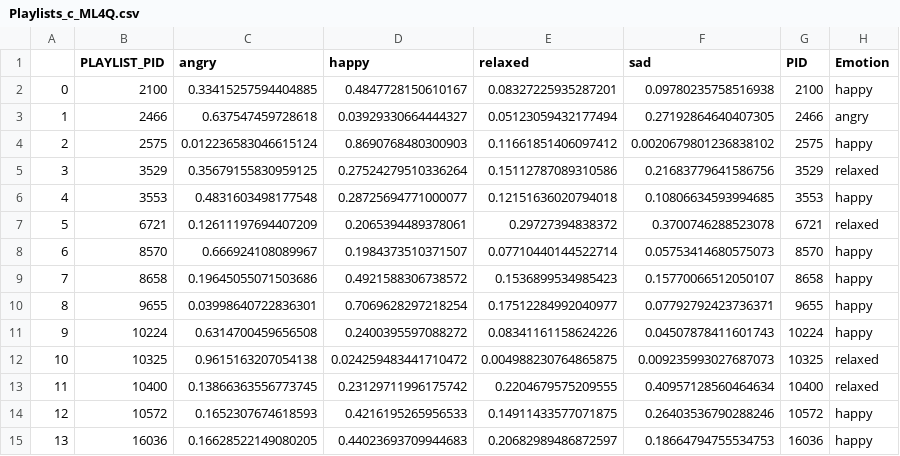
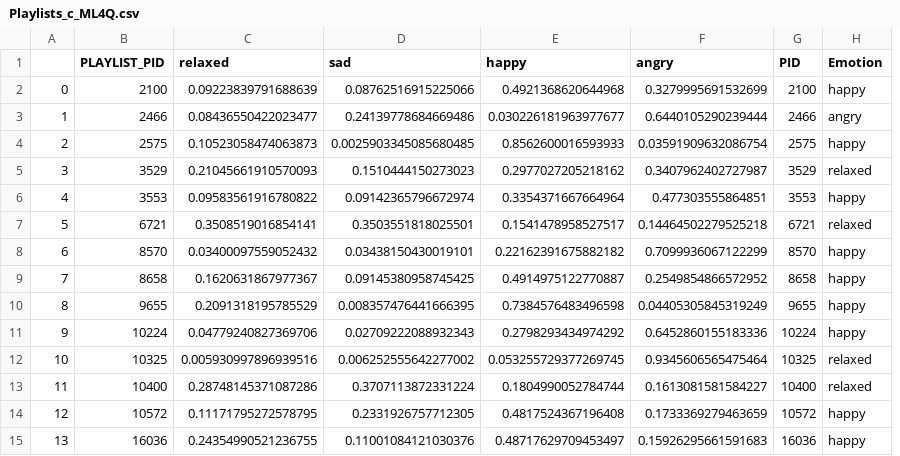
Before and after one commit to sgiammy/emotion-patterns-in-music-playlists, a CSV file: src/datasets/silver_standard/Playlists_c_ML4Q.csv, drawn as a sheet; only a part is shown; removed rows and columns are numbered as before the commit, all else as after; the diff covers the shown part only; the diff names each change by its address in the sheet, - before the commit and + after, or states it on an @@ line.

```diff
--- a/src/datasets/silver_standard/Playlists_c_ML4Q.csv
+++ b/src/datasets/silver_standard/Playlists_c_ML4Q.csv
-column C (angry), rows 2-15: 0.33415257594404885 | 0.637547459728618 | 0.012236583046615124 | 0.35679155830959125 | 0.4831603498177548 | 0.12611197694407209 | 0.666924108089967 | 0.19645055071503686 | 0.03998640722836301 | 0.6314700459656508 | 0.9615163207054138 | 0.13866363556773745 | 0.1652307674618593 | 0.16628522149080205
-column D (happy), rows 2-15: 0.4847728150610167 | 0.03929330664444327 | 0.8690768480300903 | 0.27524279510336264 | 0.28725694771000077 | 0.2065394489378061 | 0.1984373510371507 | 0.4921588306738572 | 0.7069628297218254 | 0.2400395597088272 | 0.024259483441710472 | 0.23129711996175742 | 0.4216195265956533 | 0.44023693709944683
+column E (happy), rows 2-15: 0.4921368620644968 | 0.030226181963977677 | 0.8562600016593933 | 0.2977027205218162 | 0.3354371667664964 | 0.1541478958527517 | 0.22162391675882182 | 0.4914975122770887 | 0.7384576483496598 | 0.2798293434974292 | 0.053255729377269745 | 0.1804990052784744 | 0.4817524367196408 | 0.48717629709453497
+column F (angry), rows 2-15: 0.3279995691532699 | 0.6440105290239444 | 0.03591909632086754 | 0.3407962402727987 | 0.477303555864851 | 0.14464502279525218 | 0.7099936067122299 | 0.2549854866572952 | 0.04405305845319249 | 0.6452860155183336 | 0.9345606565475464 | 0.1613081581584227 | 0.1733369279463659 | 0.15926295661591683
-C2 (relaxed): 0.08327225935287201
+C2 (relaxed): 0.09223839791688639
-D2 (sad): 0.09780235758516938
+D2 (sad): 0.08762516915225066
-C3 (relaxed): 0.05123059432177494
+C3 (relaxed): 0.08436550422023477
-D3 (sad): 0.27192864640407305
+D3 (sad): 0.24139778684669486
-C4 (relaxed): 0.11661851406097412
+C4 (relaxed): 0.10523058474063873
-D4 (sad): 0.0020679801236838102
+D4 (sad): 0.0025903345085680485
-C5 (relaxed): 0.15112787089310586
+C5 (relaxed): 0.21045661910570093
-D5 (sad): 0.21683779641586756
+D5 (sad): 0.1510444150273023
-C6 (relaxed): 0.12151636020794018
+C6 (relaxed): 0.09583561916780822
-D6 (sad): 0.10806634593994685
+D6 (sad): 0.09142365796672974
-C7 (relaxed): 0.29727394838372
+C7 (relaxed): 0.3508519016854141
-D7 (sad): 0.3700746288523078
+D7 (sad): 0.3503551818025501
-C8 (relaxed): 0.07710440144522714
+C8 (relaxed): 0.03400097559052432
-D8 (sad): 0.05753414680575073
+D8 (sad): 0.03438150430019101
-C9 (relaxed): 0.1536899534985423
+C9 (relaxed): 0.1620631867977367
-D9 (sad): 0.15770066512050107
+D9 (sad): 0.09145380958745425
-C10 (relaxed): 0.17512284992040977
+C10 (relaxed): 0.2091318195785529
-D10 (sad): 0.07792792423736371
+D10 (sad): 0.008357476441666395
-C11 (relaxed): 0.08341161158624226
+C11 (relaxed): 0.04779240827369706
-D11 (sad): 0.04507878411601743
+D11 (sad): 0.02709222088932343
-C12 (relaxed): 0.004988230764865875
+C12 (relaxed): 0.005930997896939516
-D12 (sad): 0.009235993027687073
+D12 (sad): 0.006252555642277002
-C13 (relaxed): 0.2204679575209555
+C13 (relaxed): 0.28748145371087286
-D13 (sad): 0.40957128560464634
+D13 (sad): 0.3707113872331224
-C14 (relaxed): 0.14911433577071875
+C14 (relaxed): 0.11171795272578795
-D14 (sad): 0.26403536790288246
+D14 (sad): 0.2331926757712305
-C15 (relaxed): 0.20682989486872597
+C15 (relaxed): 0.24354990521236755
-D15 (sad): 0.18664794755534753
+D15 (sad): 0.11001084121030376
```
Also changed, not shown: 48 edited cells elsewhere in this file, src/datasets/silver_standard/Playlists_c_ML.csv, src/datasets/silver_standard/Playlists_c_MLML4Q.csv, 9 other files.
